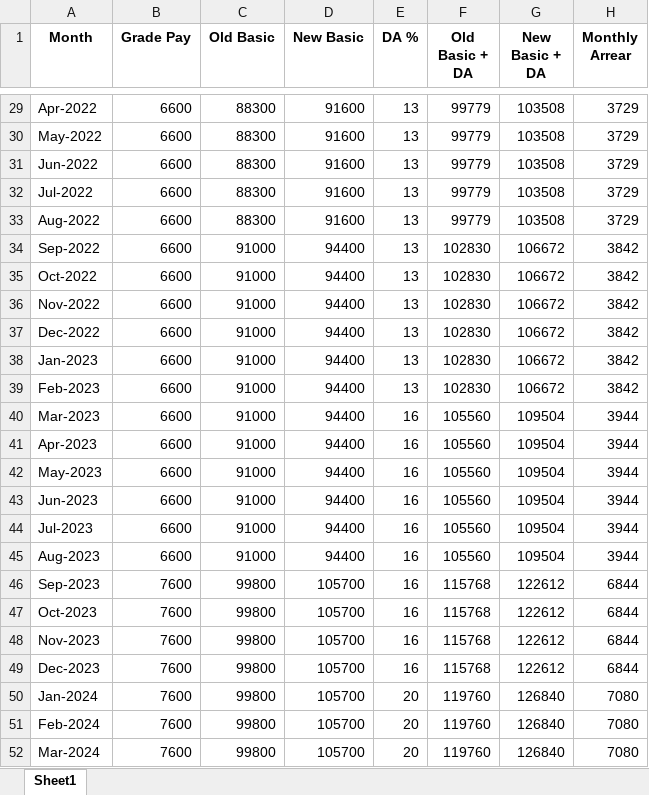
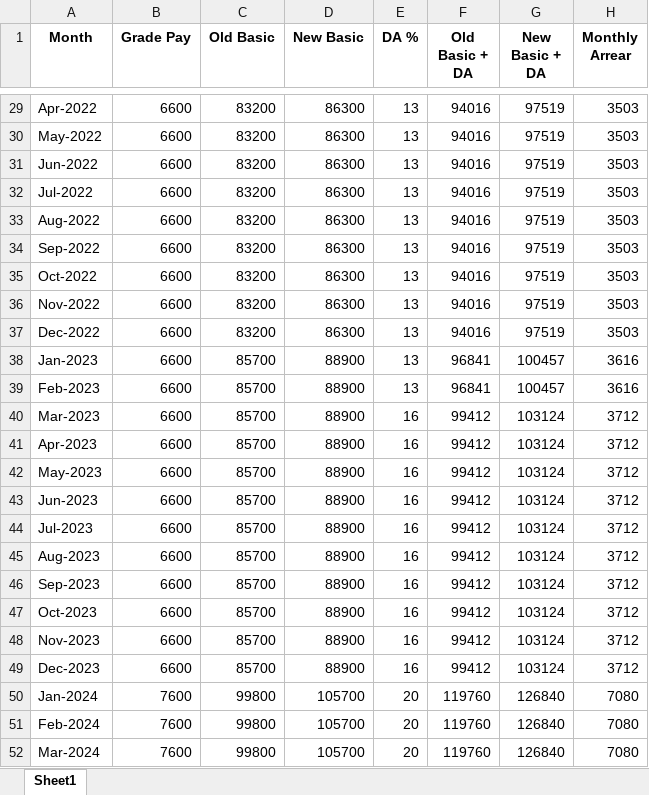
Before and after one commit to saptarshi1980/ropa-revision, an Excel workbook: arrear_report.xlsx, sheet Sheet1, drawn as a sheet; only a part is shown, gaps mark what is left out; values as stored, in another font and other column widths than the file's, no borders; the diff covers the shown part only; the diff names each change by its address in the sheet, - before the commit and + after, or states it on an @@ line.

```diff
--- a/arrear_report.xlsx (sheet Sheet1)
+++ b/arrear_report.xlsx (sheet Sheet1)
-C29:C33 (Old Basic): 88300
+C29:C33 (Old Basic): 83200
-D29:D33 (New Basic): 91600
+D29:D33 (New Basic): 86300
-F29:F33 (Old Basic + DA): 99779
+F29:F33 (Old Basic + DA): 94016
-G29:G33 (New Basic + DA): 103508
+G29:G33 (New Basic + DA): 97519
-H29:H33 (Monthly Arrear): 3729
+H29:H33 (Monthly Arrear): 3503
-C34:C37 (Old Basic): 91000
+C34:C37 (Old Basic): 83200
-D34:D37 (New Basic): 94400
+D34:D37 (New Basic): 86300
-F34:F37 (Old Basic + DA): 102830
+F34:F37 (Old Basic + DA): 94016
-G34:G37 (New Basic + DA): 106672
+G34:G37 (New Basic + DA): 97519
-H34:H37 (Monthly Arrear): 3842
+H34:H37 (Monthly Arrear): 3503
-C38:C45 (Old Basic): 91000
+C38:C45 (Old Basic): 85700
-D38:D45 (New Basic): 94400
+D38:D45 (New Basic): 88900
-F38:F39 (Old Basic + DA): 102830
+F38:F39 (Old Basic + DA): 96841
-G38:G39 (New Basic + DA): 106672
+G38:G39 (New Basic + DA): 100457
-H38:H39 (Monthly Arrear): 3842
+H38:H39 (Monthly Arrear): 3616
-F40:F45 (Old Basic + DA): 105560
+F40:F45 (Old Basic + DA): 99412
-G40:G45 (New Basic + DA): 109504
+G40:G45 (New Basic + DA): 103124
-H40:H45 (Monthly Arrear): 3944
+H40:H45 (Monthly Arrear): 3712
-B46:B49 (Grade Pay): 7600
+B46:B49 (Grade Pay): 6600
-C46:C49 (Old Basic): 99800
+C46:C49 (Old Basic): 85700
-D46:D49 (New Basic): 105700
+D46:D49 (New Basic): 88900
-F46:F49 (Old Basic + DA): 115768
+F46:F49 (Old Basic + DA): 99412
-G46:G49 (New Basic + DA): 122612
+G46:G49 (New Basic + DA): 103124
-H46:H49 (Monthly Arrear): 6844
+H46:H49 (Monthly Arrear): 3712
```
Also changed, not shown: 175 edited cells elsewhere in this sheet, 1 other file.
